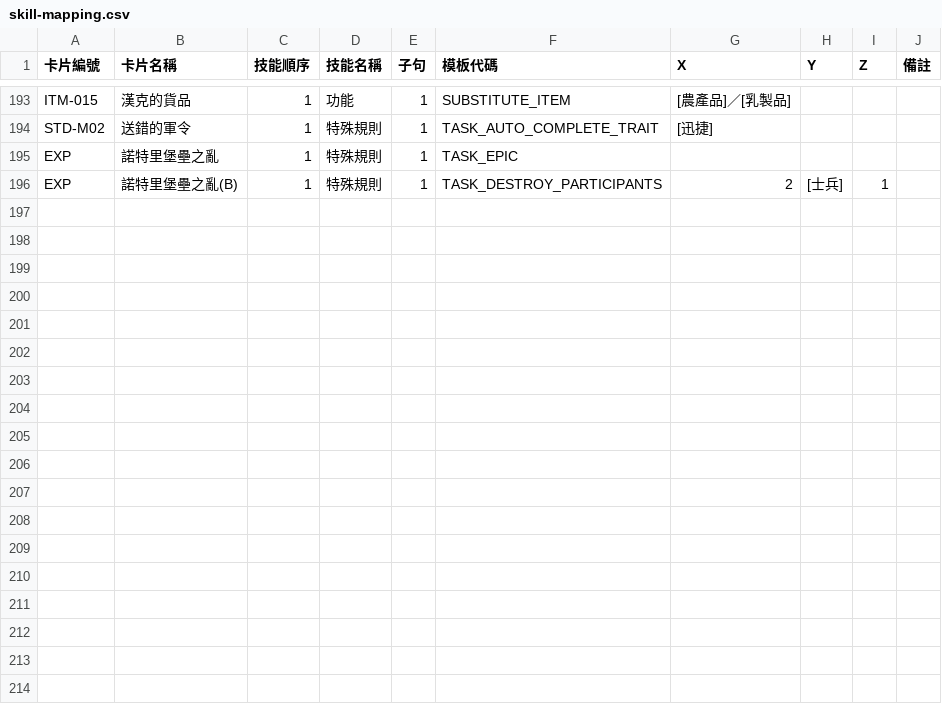
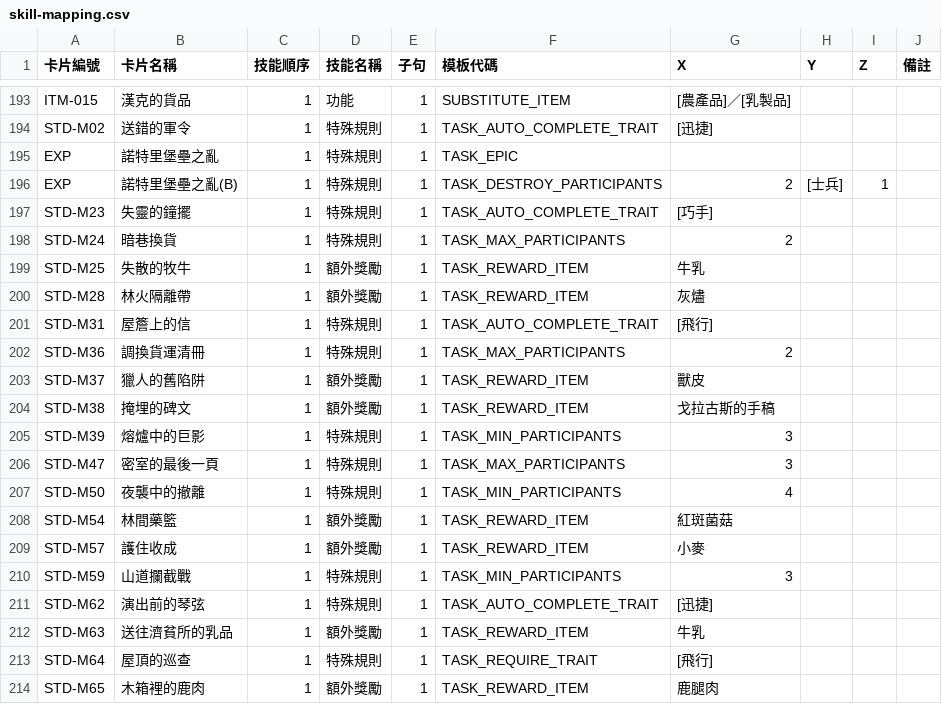
Before and after one commit to relaxstory/AdventurerGuilds, a CSV file: data/skill-mapping.csv, drawn as a sheet; only a part is shown, gaps mark what is left out.

```diff
--- a/data/skill-mapping.csv
+++ b/data/skill-mapping.csv
@@ -196 +196,19 @@ EXP,諾特里堡壘之亂,1,特殊規則,1,TASK_EPIC,,,,
 EXP,諾特里堡壘之亂(B),1,特殊規則,1,TASK_DESTROY_PARTICIPANTS,2,[士兵],1,
+STD-M23,失靈的鐘擺,1,特殊規則,1,TASK_AUTO_COMPLETE_TRAIT,[巧手],,,
+STD-M24,暗巷換貨,1,特殊規則,1,TASK_MAX_PARTICIPANTS,2,,,
+STD-M25,失散的牧牛,1,額外獎勵,1,TASK_REWARD_ITEM,牛乳,,,
+STD-M28,林火隔離帶,1,額外獎勵,1,TASK_REWARD_ITEM,灰燼,,,
+STD-M31,屋簷上的信,1,特殊規則,1,TASK_AUTO_COMPLETE_TRAIT,[飛行],,,
+STD-M36,調換貨運清冊,1,特殊規則,1,TASK_MAX_PARTICIPANTS,2,,,
+STD-M37,獵人的舊陷阱,1,額外獎勵,1,TASK_REWARD_ITEM,獸皮,,,
+STD-M38,掩埋的碑文,1,額外獎勵,1,TASK_REWARD_ITEM,戈拉古斯的手稿,,,
+STD-M39,熔爐中的巨影,1,特殊規則,1,TASK_MIN_PARTICIPANTS,3,,,
+STD-M47,密室的最後一頁,1,特殊規則,1,TASK_MAX_PARTICIPANTS,3,,,
+STD-M50,夜襲中的撤離,1,特殊規則,1,TASK_MIN_PARTICIPANTS,4,,,
+STD-M54,林間藥籃,1,額外獎勵,1,TASK_REWARD_ITEM,紅斑菌菇,,,
+STD-M57,護住收成,1,額外獎勵,1,TASK_REWARD_ITEM,小麥,,,
+STD-M59,山道攔截戰,1,特殊規則,1,TASK_MIN_PARTICIPANTS,3,,,
+STD-M62,演出前的琴弦,1,特殊規則,1,TASK_AUTO_COMPLETE_TRAIT,[迅捷],,,
+STD-M63,送往濟貧所的乳品,1,額外獎勵,1,TASK_REWARD_ITEM,牛乳,,,
+STD-M64,屋頂的巡查,1,特殊規則,1,TASK_REQUIRE_TRAIT,[飛行],,,
+STD-M65,木箱裡的鹿肉,1,額外獎勵,1,TASK_REWARD_ITEM,鹿腿肉,,,
```
Also changed, not shown: 8 other files.
